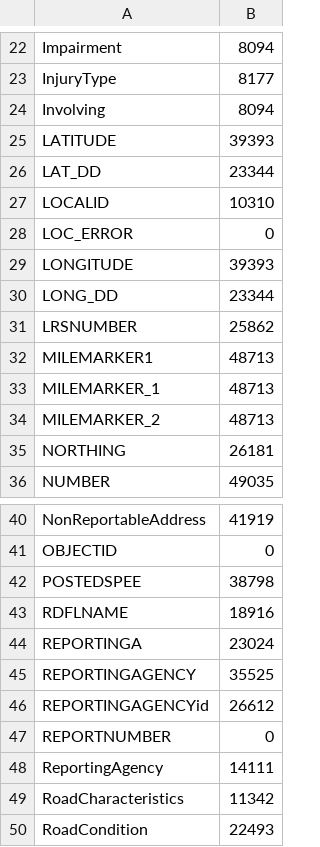
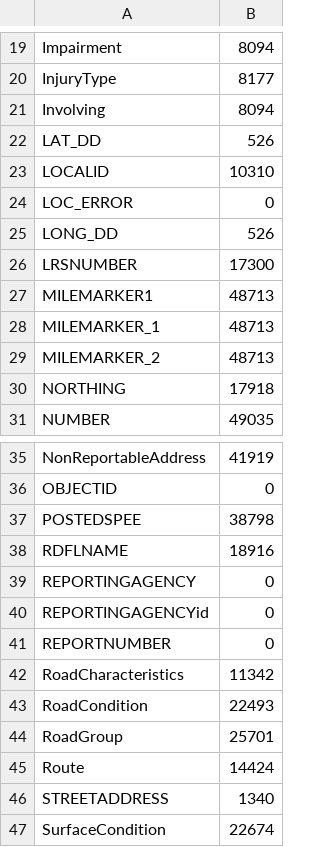
Before and after one commit to bmccxd/IST-5520-SP20-G1, a CSV file: nullCount.csv, drawn as a sheet; only a part is shown, gaps mark what is left out; the shorter side is filled out with more unchanged rows; the diff covers the shown part only.

```diff
--- a/nullCount.csv
+++ b/nullCount.csv
@@ -24,9 +21,7 @@ InjuryType,8177
 Involving,8094
-LATITUDE,39393
-LAT_DD,23344
+LAT_DD,526
 LOCALID,10310
 LOC_ERROR,0
-LONGITUDE,39393
-LONG_DD,23344
-LRSNUMBER,25862
+LONG_DD,526
+LRSNUMBER,17300
 MILEMARKER1,48713
@@ -34,3 +29,3 @@ MILEMARKER_1,48713
 MILEMARKER_2,48713
-NORTHING,26181
+NORTHING,17918
 NUMBER,49035
@@ -43,7 +38,5 @@ POSTEDSPEE,38798
 RDFLNAME,18916
-REPORTINGA,23024
-REPORTINGAGENCY,35525
-REPORTINGAGENCYid,26612
+REPORTINGAGENCY,0
+REPORTINGAGENCYid,0
 REPORTNUMBER,0
-ReportingAgency,14111
 RoadCharacteristics,11342
```
Also changed, not shown: 8 removed rows and 4 edited cells elsewhere in this file, 3 other files.
